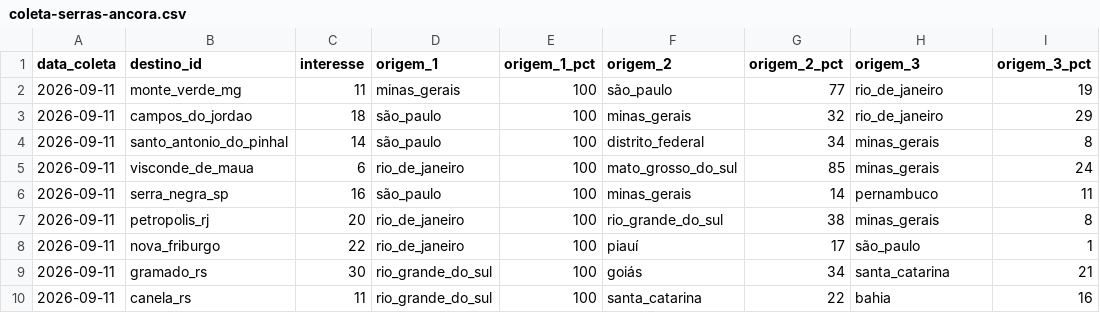
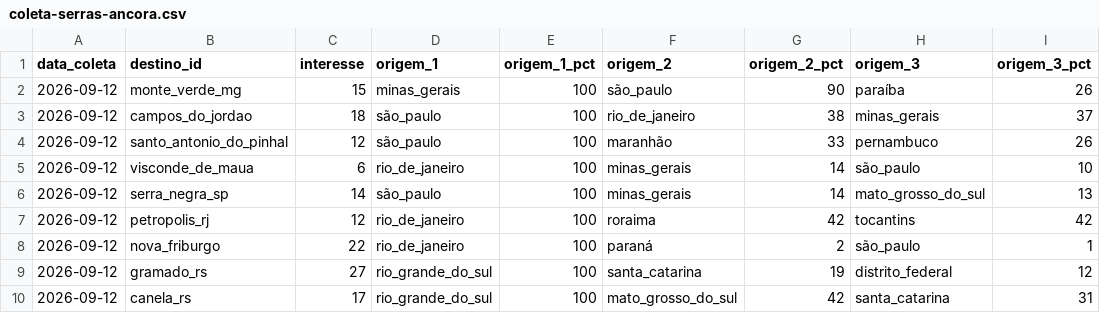
Before and after one commit to LIEZIOABR/pulse-amazonia, a CSV file: coleta-serras-ancora.csv, drawn as a sheet.

```diff
--- a/coleta-serras-ancora.csv
+++ b/coleta-serras-ancora.csv
@@ -1,10 +1,10 @@
 data_coleta,destino_id,interesse,origem_1,origem_1_pct,origem_2,origem_2_pct,origem_3,origem_3_pct
-2026-09-11,monte_verde_mg,11,minas_gerais,100,são_paulo,77,rio_de_janeiro,19
-2026-09-11,campos_do_jordao,18,são_paulo,100,minas_gerais,32,rio_de_janeiro,29
-2026-09-11,santo_antonio_do_pinhal,14,são_paulo,100,distrito_federal,34,minas_gerais,8
-2026-09-11,visconde_de_maua,6,rio_de_janeiro,100,mato_grosso_do_sul,85,minas_gerais,24
-2026-09-11,serra_negra_sp,16,são_paulo,100,minas_gerais,14,pernambuco,11
-2026-09-11,petropolis_rj,20,rio_de_janeiro,100,rio_grande_do_sul,38,minas_gerais,8
-2026-09-11,nova_friburgo,22,rio_de_janeiro,100,piauí,17,são_paulo,1
-2026-09-11,gramado_rs,30,rio_grande_do_sul,100,goiás,34,santa_catarina,21
-2026-09-11,canela_rs,11,rio_grande_do_sul,100,santa_catarina,22,bahia,16
+2026-09-12,monte_verde_mg,15,minas_gerais,100,são_paulo,90,paraíba,26
+2026-09-12,campos_do_jordao,18,são_paulo,100,rio_de_janeiro,38,minas_gerais,37
+2026-09-12,santo_antonio_do_pinhal,12,são_paulo,100,maranhão,33,pernambuco,26
+2026-09-12,visconde_de_maua,6,rio_de_janeiro,100,minas_gerais,14,são_paulo,10
+2026-09-12,serra_negra_sp,14,são_paulo,100,minas_gerais,14,mato_grosso_do_sul,13
+2026-09-12,petropolis_rj,12,rio_de_janeiro,100,roraima,42,tocantins,42
+2026-09-12,nova_friburgo,22,rio_de_janeiro,100,paraná,2,são_paulo,1
+2026-09-12,gramado_rs,27,rio_grande_do_sul,100,santa_catarina,19,distrito_federal,12
+2026-09-12,canela_rs,17,rio_grande_do_sul,100,mato_grosso_do_sul,42,santa_catarina,31
```
Also changed, not shown: coleta-serras-concorrentes.csv.
